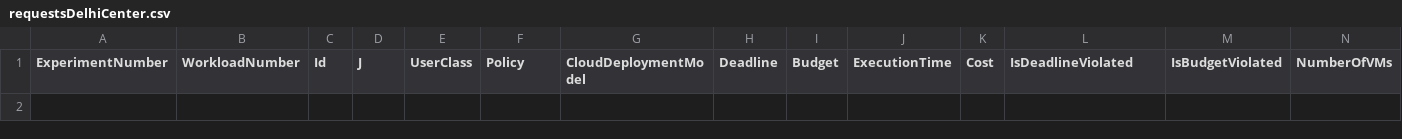
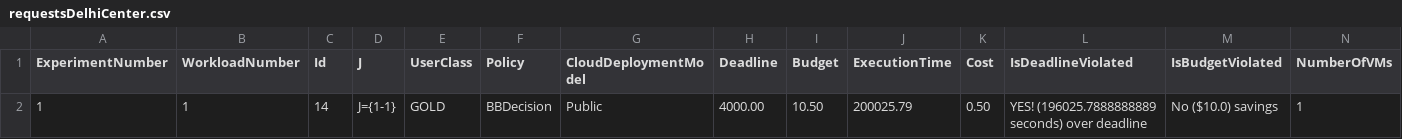
Before and after one commit to joshi-aparna/namma-project, a CSV file: newOne/output/logs/requestsDelhiCenter.csv, drawn as a sheet; only a part is shown; rows hold the shown columns only; the diff names each change by its address in the sheet, - before the commit and + after, or states it on an @@ line.

```diff
--- a/newOne/output/logs/requestsDelhiCenter.csv
+++ b/newOne/output/logs/requestsDelhiCenter.csv
+row 2: 1 | 1 | 14 | J={1-1} | GOLD | BBDecision | Public | 4000.00 | 10.50 | 200025.79 | 0.50 | YES! (196025.7888888889 seconds) over deadline | No ($10.0) savings | 1
```
Also changed, not shown: newOne/output/logs/requestsBangaloreCenter.csv, newOne/output/logs/tasksBangaloreCenter.csv, 44 other files.
